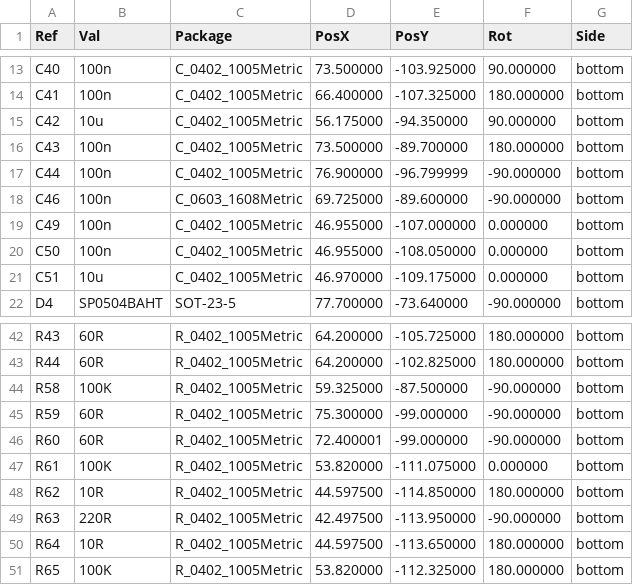
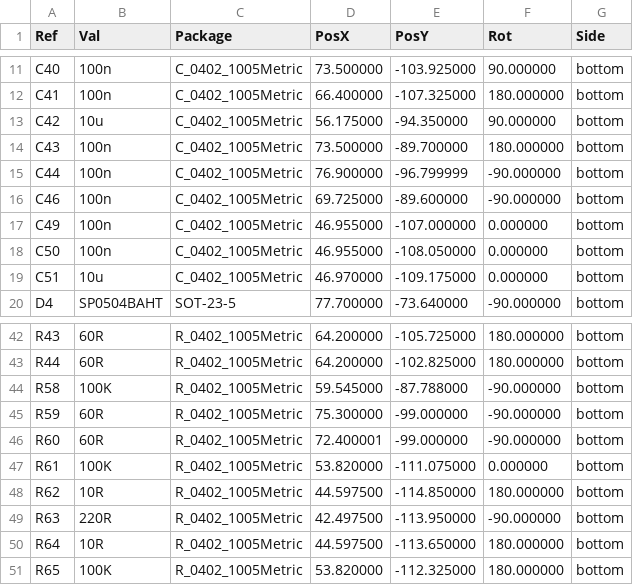
Before and after one commit to R-Mutura/BIM_BOARD, a CSV file: placement_files/BIM_PCB-bottom-pos.csv, drawn as a sheet; only a part is shown, gaps mark what is left out; the diff covers the shown part only.

```diff
--- a/placement_files/BIM_PCB-bottom-pos.csv
+++ b/placement_files/BIM_PCB-bottom-pos.csv
@@ -17,3 +15,3 @@ Ref,Val,Package,PosX,PosY,Rot,Side
 "C44","100n","C_0402_1005Metric",76.900000,-96.799999,-90.000000,bottom
-"C46","100n","C_0603_1608Metric",69.725000,-89.600000,-90.000000,bottom
+"C46","100n","C_0402_1005Metric",69.725000,-89.600000,-90.000000,bottom
 "C49","100n","C_0402_1005Metric",46.955000,-107.000000,0.000000,bottom
@@ -43,3 +43,3 @@ Ref,Val,Package,PosX,PosY,Rot,Side
 "R44","60R","R_0402_1005Metric",64.200000,-102.825000,180.000000,bottom
-"R58","100K","R_0402_1005Metric",59.325000,-87.500000,-90.000000,bottom
+"R58","100K","R_0402_1005Metric",59.545000,-87.788000,-90.000000,bottom
 "R59","60R","R_0402_1005Metric",75.300000,-99.000000,-90.000000,bottom
```
Also changed, not shown: 2 added rows, 2 removed rows and 16 edited cells elsewhere in this file, placement_files/BIM_PCB-top-pos.csv, 46 other files.
